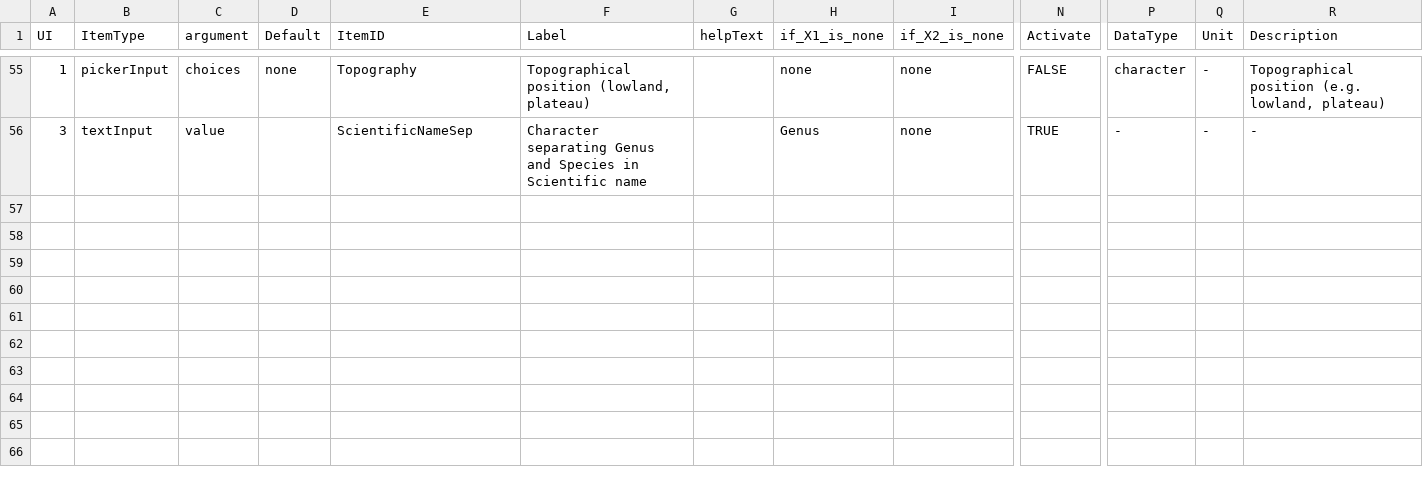
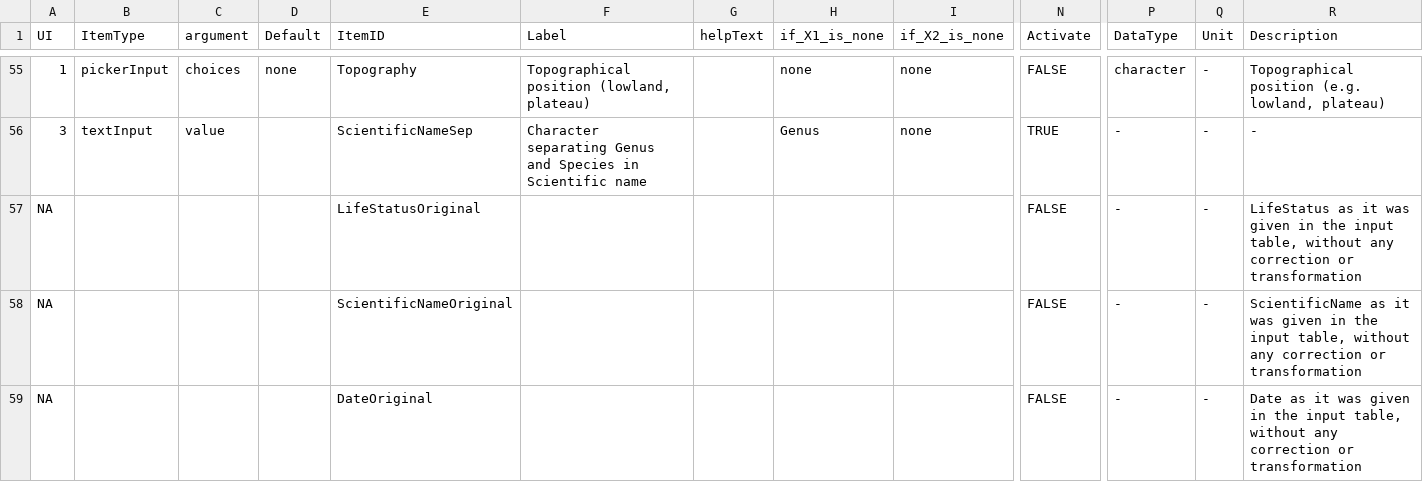
Before and after one commit to VincyaneBadouard/TreeData_broken, a CSV file: inst/app/data/interactive_items.csv, drawn as a sheet; only a part is shown, gaps mark what is left out; rows hold the shown columns only; the diff covers the shown part only; the diff names each change by its address in the sheet, - before the commit and + after, or states it on an @@ line.

```diff
--- a/inst/app/data/interactive_items.csv
+++ b/inst/app/data/interactive_items.csv
+row 57: NA |  |  |  | LifeStatusOriginal |  |  |  |  | FALSE | - | - | LifeStatus as it was given in the input table, without any correction or transformation
+row 58: NA |  |  |  | ScientificNameOriginal |  |  |  |  | FALSE | - | - | ScientificName as it was given in the input table, without any correction or transformation
+row 59: NA |  |  |  | DateOriginal |  |  |  |  | FALSE | - | - | Date as it was given in the input table, without any correction or transformation
```
Also changed, not shown: 3 added rows and 4 edited cells elsewhere in this file, 3 other files.
